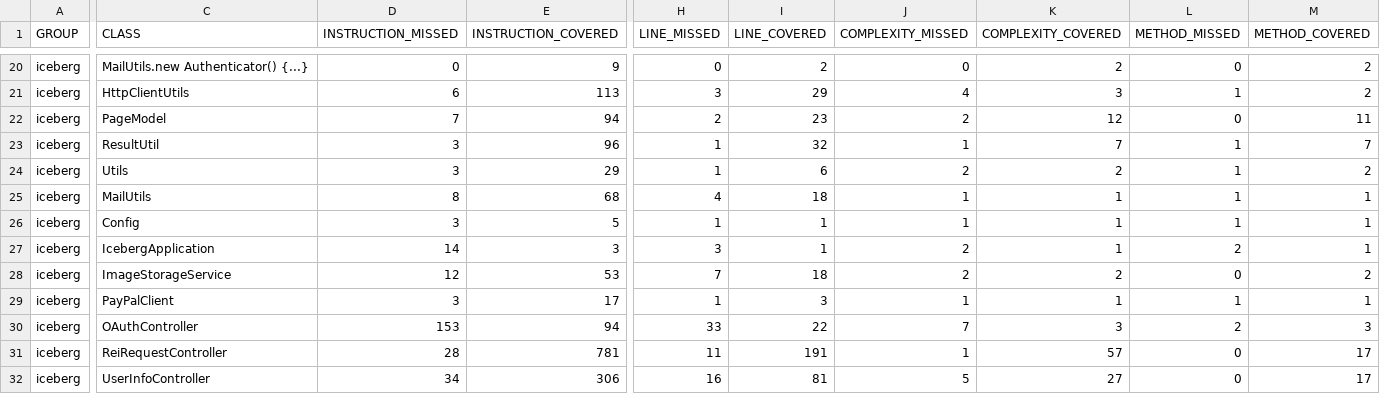
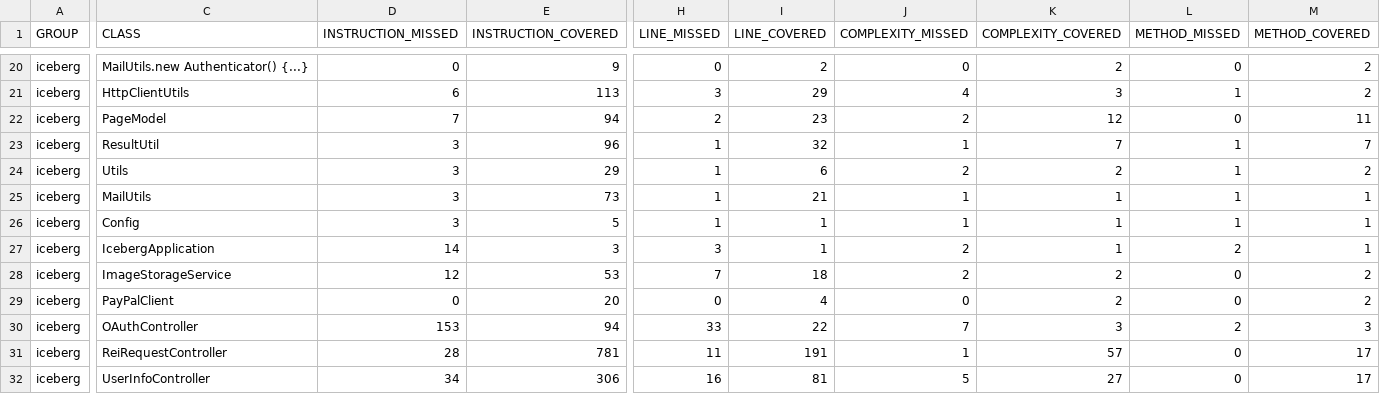
Before and after one commit to JackSnowWolf/Iceberg, a CSV file: report/jacoco/jacoco.csv, drawn as a sheet; only a part is shown, gaps mark what is left out; the diff covers the shown part only; the diff names each change by its address in the sheet, - before the commit and + after, or states it on an @@ line.

```diff
--- a/report/jacoco/jacoco.csv
+++ b/report/jacoco/jacoco.csv
-D25 (INSTRUCTION_MISSED): 8
+D25 (INSTRUCTION_MISSED): 3
-E25 (INSTRUCTION_COVERED): 68
+E25 (INSTRUCTION_COVERED): 73
-H25 (LINE_MISSED): 4
+H25 (LINE_MISSED): 1
-I25 (LINE_COVERED): 18
+I25 (LINE_COVERED): 21
-D29 (INSTRUCTION_MISSED): 3
+D29 (INSTRUCTION_MISSED): 0
-E29 (INSTRUCTION_COVERED): 17
+E29 (INSTRUCTION_COVERED): 20
-H29 (LINE_MISSED): 1
+H29 (LINE_MISSED): 0
-I29 (LINE_COVERED): 3
+I29 (LINE_COVERED): 4
-J29 (COMPLEXITY_MISSED): 1
+J29 (COMPLEXITY_MISSED): 0
-K29 (COMPLEXITY_COVERED): 1
+K29 (COMPLEXITY_COVERED): 2
-L29 (METHOD_MISSED): 1
+L29 (METHOD_MISSED): 0
-M29 (METHOD_COVERED): 1
+M29 (METHOD_COVERED): 2
```
Also changed, not shown: 24 edited cells elsewhere in this file, 19 other files.
